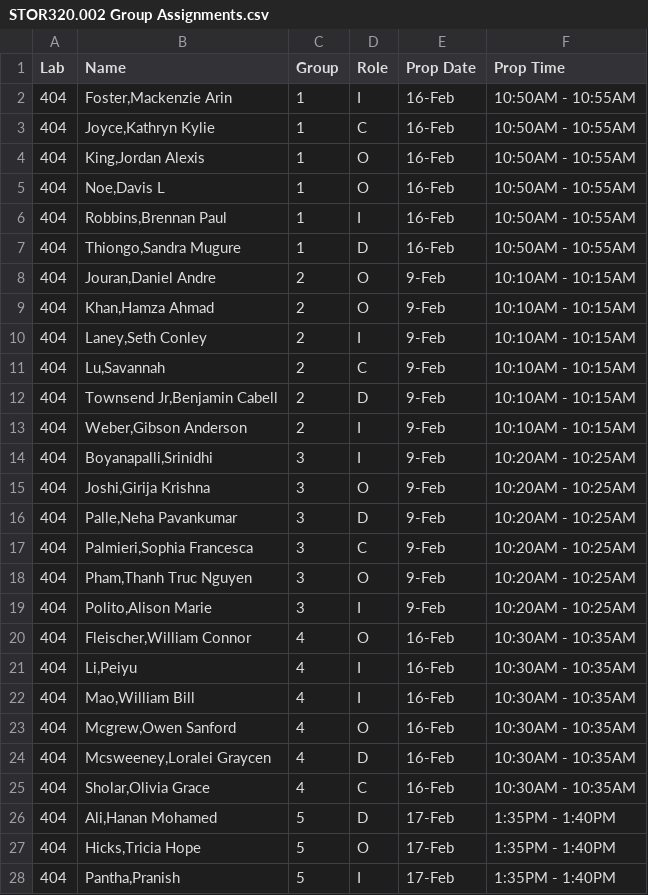
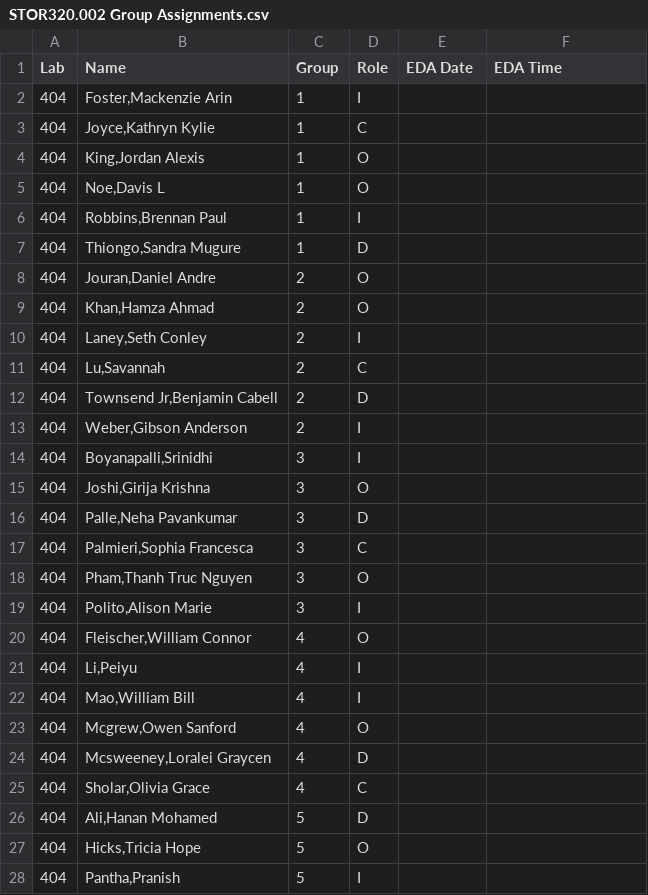
Before and after one commit to SuperMarioGiacomazzo/STOR320_WEBSITE, a CSV file: Group Assignments/STOR320.002 Group Assignments.csv, drawn as a sheet; only a part is shown; the diff covers the shown part only.

```diff
--- a/Group Assignments/STOR320.002 Group Assignments.csv
+++ b/Group Assignments/STOR320.002 Group Assignments.csv
@@ -1,28 +1,28 @@
-Lab,Name,Group,Role,Prop Date,Prop Time
-404,"Foster,Mackenzie Arin",1,I,16-Feb,10:50AM - 10:55AM
-404,"Joyce,Kathryn Kylie",1,C,16-Feb,10:50AM - 10:55AM
-404,"King,Jordan Alexis",1,O,16-Feb,10:50AM - 10:55AM
-404,"Noe,Davis L",1,O,16-Feb,10:50AM - 10:55AM
-404,"Robbins,Brennan Paul",1,I,16-Feb,10:50AM - 10:55AM
-404,"Thiongo,Sandra Mugure",1,D,16-Feb,10:50AM - 10:55AM
-404,"Jouran,Daniel Andre",2,O,9-Feb,10:10AM - 10:15AM
-404,"Khan,Hamza Ahmad",2,O,9-Feb,10:10AM - 10:15AM
-404,"Laney,Seth Conley",2,I,9-Feb,10:10AM - 10:15AM
-404,"Lu,Savannah",2,C,9-Feb,10:10AM - 10:15AM
-404,"Townsend Jr,Benjamin Cabell",2,D,9-Feb,10:10AM - 10:15AM
-404,"Weber,Gibson Anderson",2,I,9-Feb,10:10AM - 10:15AM
-404,"Boyanapalli,Srinidhi",3,I,9-Feb,10:20AM - 10:25AM
-404,"Joshi,Girija Krishna",3,O,9-Feb,10:20AM - 10:25AM
-404,"Palle,Neha Pavankumar",3,D,9-Feb,10:20AM - 10:25AM
-404,"Palmieri,Sophia Francesca",3,C,9-Feb,10:20AM - 10:25AM
-404,"Pham,Thanh Truc Nguyen",3,O,9-Feb,10:20AM - 10:25AM
-404,"Polito,Alison Marie",3,I,9-Feb,10:20AM - 10:25AM
-404,"Fleischer,William Connor",4,O,16-Feb,10:30AM - 10:35AM
-404,"Li,Peiyu",4,I,16-Feb,10:30AM - 10:35AM
-404,"Mao,William Bill",4,I,16-Feb,10:30AM - 10:35AM
-404,"Mcgrew,Owen Sanford",4,O,16-Feb,10:30AM - 10:35AM
-404,"Mcsweeney,Loralei Graycen",4,D,16-Feb,10:30AM - 10:35AM
-404,"Sholar,Olivia Grace",4,C,16-Feb,10:30AM - 10:35AM
-404,"Ali,Hanan Mohamed",5,D,17-Feb,1:35PM - 1:40PM
-404,"Hicks,Tricia Hope",5,O,17-Feb,1:35PM - 1:40PM
-404,"Pantha,Pranish",5,I,17-Feb,1:35PM - 1:40PM
+Lab,Name,Group,Role,EDA Date,EDA Time
+404,"Foster,Mackenzie Arin",1,I,,
+404,"Joyce,Kathryn Kylie",1,C,,
+404,"King,Jordan Alexis",1,O,,
+404,"Noe,Davis L",1,O,,
+404,"Robbins,Brennan Paul",1,I,,
+404,"Thiongo,Sandra Mugure",1,D,,
+404,"Jouran,Daniel Andre",2,O,,
+404,"Khan,Hamza Ahmad",2,O,,
+404,"Laney,Seth Conley",2,I,,
+404,"Lu,Savannah",2,C,,
+404,"Townsend Jr,Benjamin Cabell",2,D,,
+404,"Weber,Gibson Anderson",2,I,,
+404,"Boyanapalli,Srinidhi",3,I,,
+404,"Joshi,Girija Krishna",3,O,,
+404,"Palle,Neha Pavankumar",3,D,,
+404,"Palmieri,Sophia Francesca",3,C,,
+404,"Pham,Thanh Truc Nguyen",3,O,,
+404,"Polito,Alison Marie",3,I,,
+404,"Fleischer,William Connor",4,O,,
+404,"Li,Peiyu",4,I,,
+404,"Mao,William Bill",4,I,,
+404,"Mcgrew,Owen Sanford",4,O,,
+404,"Mcsweeney,Loralei Graycen",4,D,,
+404,"Sholar,Olivia Grace",4,C,,
+404,"Ali,Hanan Mohamed",5,D,,
+404,"Hicks,Tricia Hope",5,O,,
+404,"Pantha,Pranish",5,I,,
```
Also changed, not shown: 134 edited cells elsewhere in this file, Group Assignments/STOR320.001 Group Assignments.csv, 2 other files.
